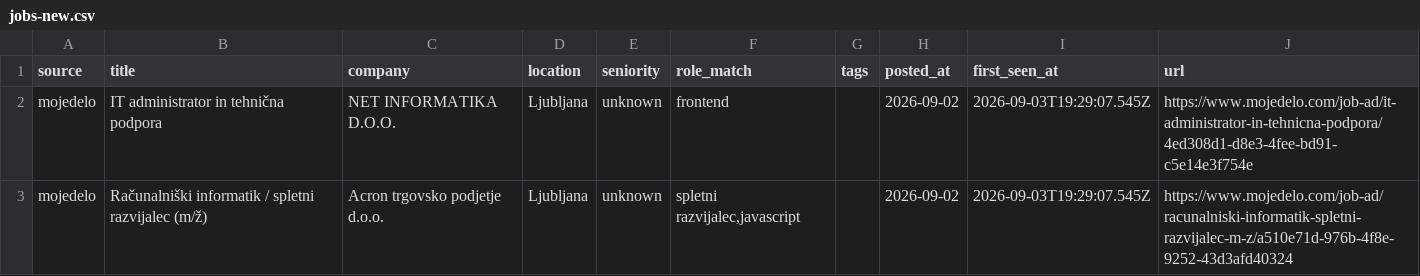
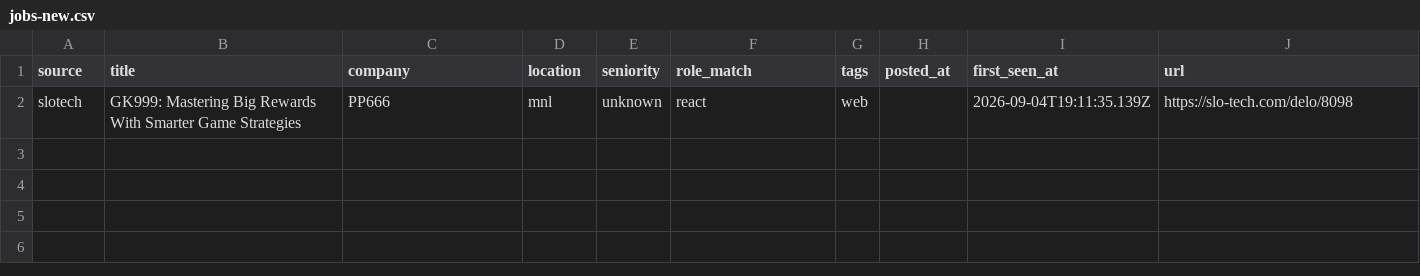
Before and after one commit to svenahac/job-scraper, a CSV file: data/jobs-new.csv, drawn as a sheet; removed rows and columns are numbered as before the commit, all else as after; the diff names each change by its address in the sheet, - before the commit and + after, or states it on an @@ line.

```diff
--- a/data/jobs-new.csv
+++ b/data/jobs-new.csv
-row 2: mojedelo | IT administrator in tehnična podpora | NET INFORMATIKA D.O.O. | Ljubljana | unknown | frontend |  | 2026-09-02 | 2026-09-03T19:29:07.545Z | https://www.mojedelo.com/job-ad/it-administrator-in-tehnicna-podpora/4ed308d1-d8e3-4fee-bd91-c5e14e3f754e
-row 3: mojedelo | Računalniški informatik / spletni razvijalec (m/ž) | Acron trgovsko podjetje d.o.o. | Ljubljana | unknown | spletni razvijalec,javascript |  | 2026-09-02 | 2026-09-03T19:29:07.545Z | https://www.mojedelo.com/job-ad/racunalniski-informatik-spletni-razvijalec-m-z/a510e71d-976b-4f8e-9252-43d3afd40324
+row 2: slotech | GK999: Mastering Big Rewards With Smarter Game Strategies | PP666 | mnl | unknown | react | web |  | 2026-09-04T19:11:35.139Z | https://slo-tech.com/delo/8098
```
Also changed, not shown: data/jobs-all.csv, 1 other file.
